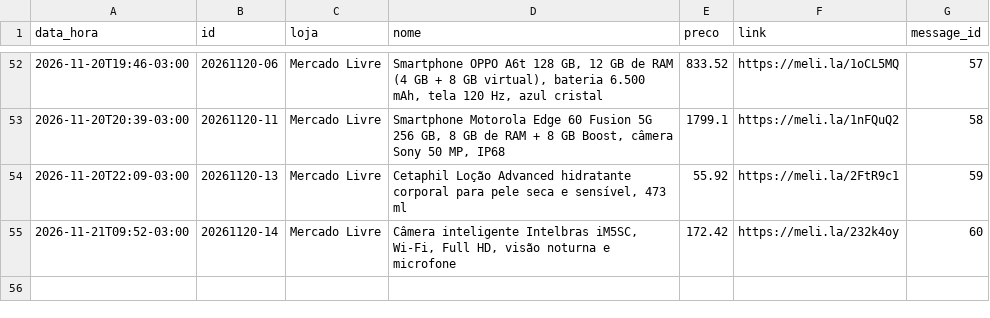
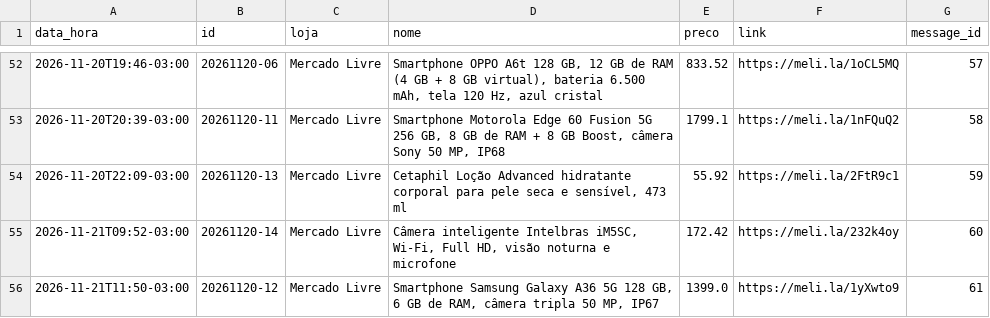
Before and after one commit to quantopagarei-sketch/quantocobrarpj, a CSV file: postados.csv, drawn as a sheet; only a part is shown, gaps mark what is left out.

```diff
--- a/postados.csv
+++ b/postados.csv
@@ -55 +55,2 @@ data_hora,id,loja,nome,preco,link,message_id
 2026-11-21T09:52-03:00,20261120-14,Mercado Livre,"Câmera inteligente Intelbras iM5SC, Wi-Fi, Full HD, visão noturna e microfone",172.42,https://meli.la/232k4oy,60
+2026-11-21T11:50-03:00,20261120-12,Mercado Livre,"Smartphone Samsung Galaxy A36 5G 128 GB, 6 GB de RAM, câmera tripla 50 MP, IP67",1399.0,https://meli.la/1yXwto9,61
```
Also changed, not shown: metricas.csv, 1 other file.
